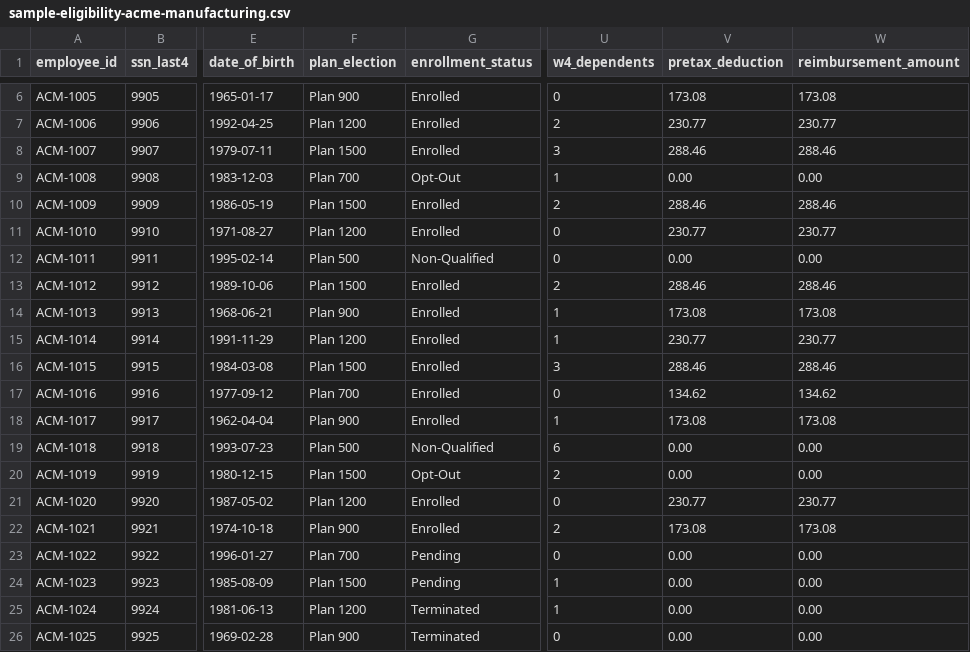
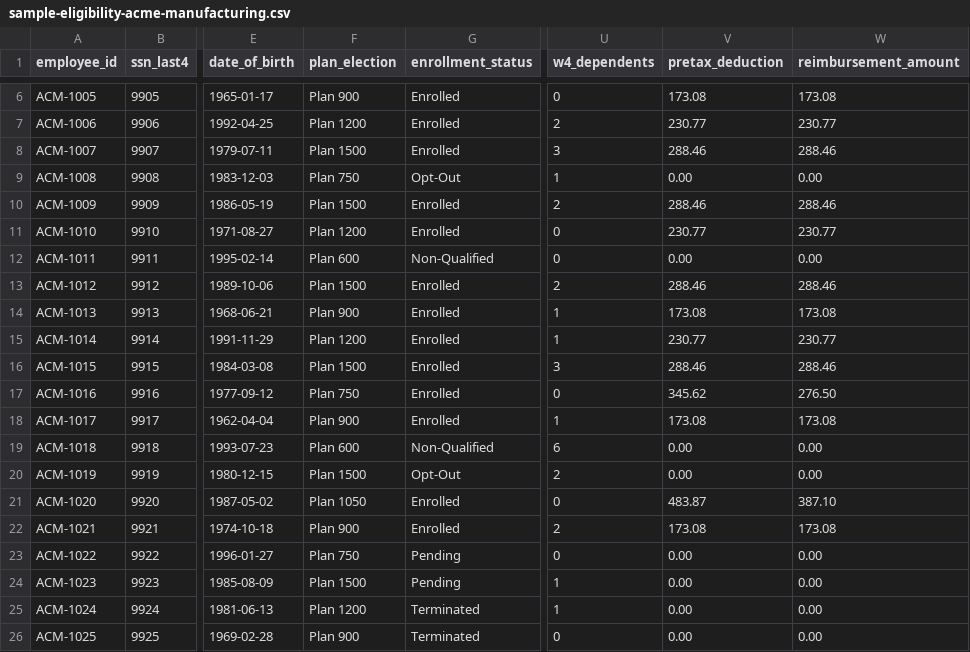
Before and after one commit to jbearup1981/cornerstone-wellbeing, a CSV file: artifacts/sample-eligibility-acme-manufacturing.csv, drawn as a sheet; only a part is shown, gaps mark what is left out; the diff names each change by its address in the sheet, - before the commit and + after, or states it on an @@ line.

Commit message:
Rebrand hub to Everyday Wellbeing identity (palette + typography + logo + plan tiers + copy patterns)

```diff
--- a/artifacts/sample-eligibility-acme-manufacturing.csv
+++ b/artifacts/sample-eligibility-acme-manufacturing.csv
-F9 (plan_election): Plan 700
+F9 (plan_election): Plan 750
-F12 (plan_election): Plan 500
+F12 (plan_election): Plan 600
-F17 (plan_election): Plan 700
+F17 (plan_election): Plan 750
-V17 (pretax_deduction): 134.62
+V17 (pretax_deduction): 345.62
-W17 (reimbursement_amount): 134.62
+W17 (reimbursement_amount): 276.50
-F19 (plan_election): Plan 500
+F19 (plan_election): Plan 600
-F21 (plan_election): Plan 1200
+F21 (plan_election): Plan 1050
-V21 (pretax_deduction): 230.77
+V21 (pretax_deduction): 483.87
-W21 (reimbursement_amount): 230.77
+W21 (reimbursement_amount): 387.10
-F23 (plan_election): Plan 700
+F23 (plan_election): Plan 750
```
Also changed, not shown: 8 other files.
